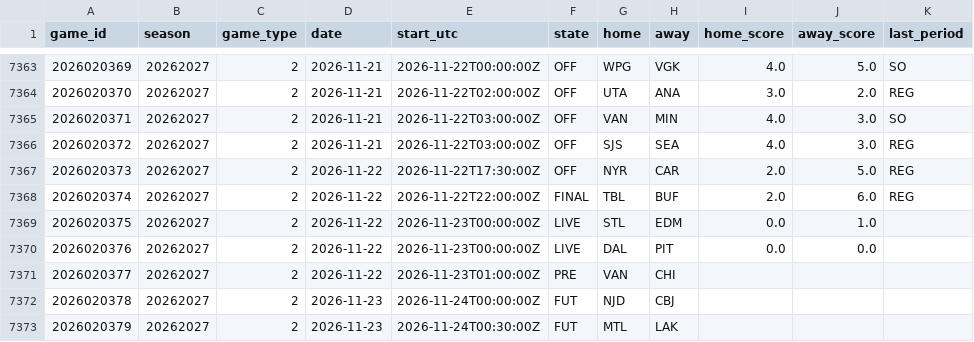
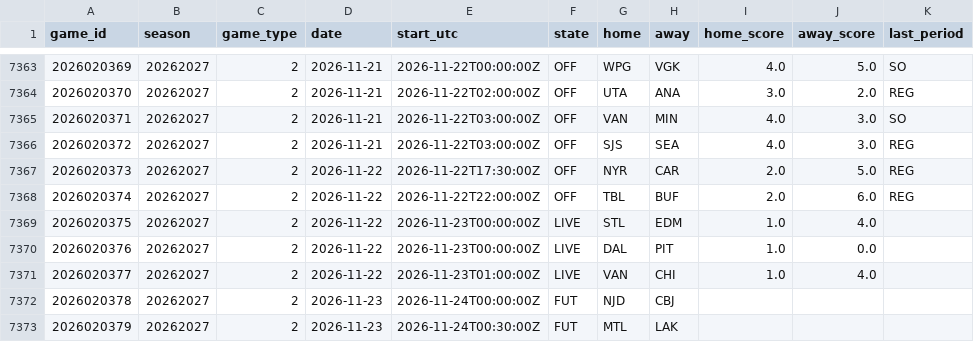
Before and after one commit to 88jackcarr/NHL-odds-betting, a CSV file: data/games.csv, drawn as a sheet; only a part is shown, gaps mark what is left out.

```diff
--- a/data/games.csv
+++ b/data/games.csv
@@ -7367,6 +7367,6 @@ game_id,season,game_type,date,start_utc,state,home,away,home_score,away_score,la
 2026020373,20262027,2,2026-11-22,2026-11-22T17:30:00Z,OFF,NYR,CAR,2.0,5.0,REG
-2026020374,20262027,2,2026-11-22,2026-11-22T22:00:00Z,FINAL,TBL,BUF,2.0,6.0,REG
-2026020375,20262027,2,2026-11-22,2026-11-23T00:00:00Z,LIVE,STL,EDM,0.0,1.0,
-2026020376,20262027,2,2026-11-22,2026-11-23T00:00:00Z,LIVE,DAL,PIT,0.0,0.0,
-2026020377,20262027,2,2026-11-22,2026-11-23T01:00:00Z,PRE,VAN,CHI,,,
+2026020374,20262027,2,2026-11-22,2026-11-22T22:00:00Z,OFF,TBL,BUF,2.0,6.0,REG
+2026020375,20262027,2,2026-11-22,2026-11-23T00:00:00Z,LIVE,STL,EDM,1.0,4.0,
+2026020376,20262027,2,2026-11-22,2026-11-23T00:00:00Z,LIVE,DAL,PIT,1.0,0.0,
+2026020377,20262027,2,2026-11-22,2026-11-23T01:00:00Z,LIVE,VAN,CHI,1.0,4.0,
 2026020378,20262027,2,2026-11-23,2026-11-24T00:00:00Z,FUT,NJD,CBJ,,,
```
Also changed, not shown: data/predictions.csv, 1 other file.
